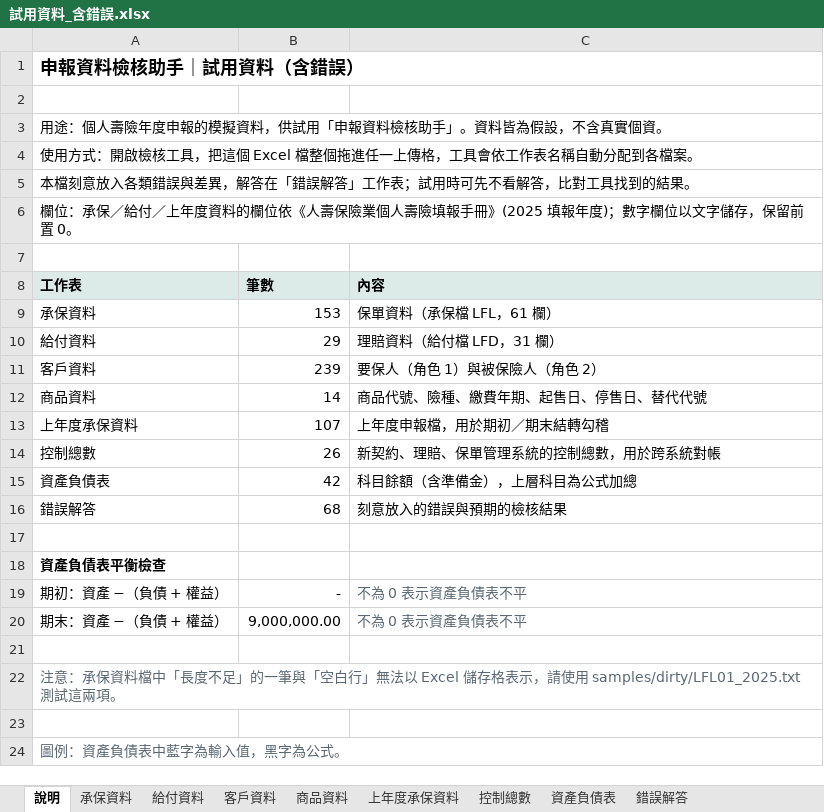
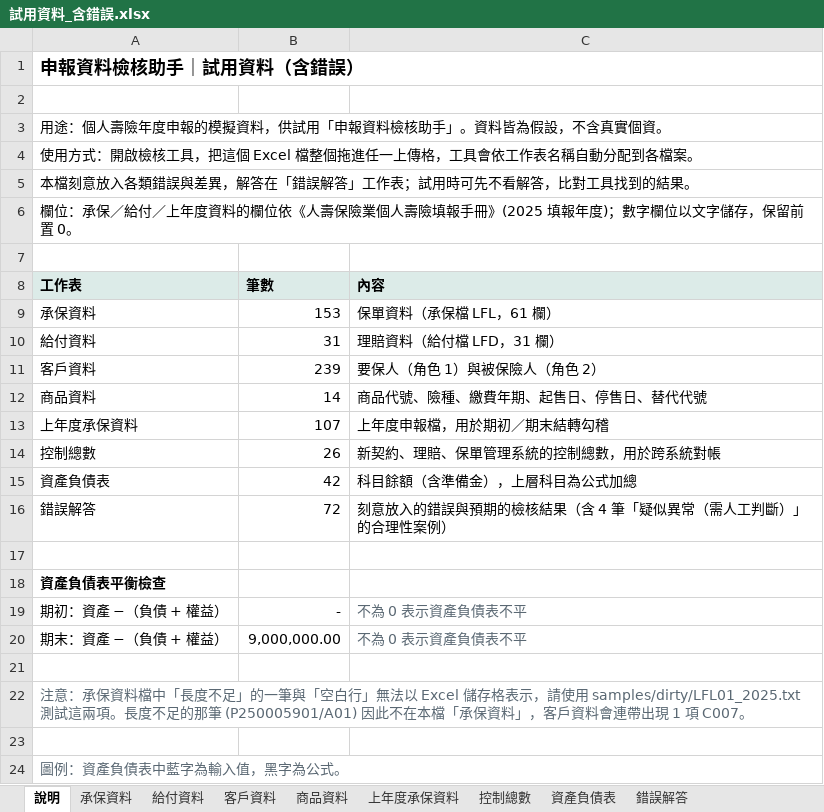
Before and after one commit to p7w97cjtdf-dot/-, an Excel workbook: samples/excel/試用資料_含錯誤.xlsx, sheet 說明, drawn as a sheet; values as stored, in another font and other column widths than the file's, no borders; the diff names each change by its address in the sheet, - before the commit and + after, or states it on an @@ line.

```diff
--- a/samples/excel/試用資料_含錯誤.xlsx (sheet 說明)
+++ b/samples/excel/試用資料_含錯誤.xlsx (sheet 說明)
-B10 (筆數): 29
+B10 (筆數): 31
-B16 (筆數): 68
+B16 (筆數): 72
-C16 (內容): 刻意放入的錯誤與預期的檢核結果
+C16 (內容): 刻意放入的錯誤與預期的檢核結果（含 4 筆「疑似異常（需人工判斷）」的合理性案例）
-A22 (工作表): …這兩項。
+A22 (工作表): …這兩項。長度不足的那筆 (P250005901/A01) 因此不在本檔「承保資料」，客戶資料會連帶出現 1 項 C007。
```
Also changed, not shown: sheet 給付資料, sheet 錯誤解答, sheet 承保資料, sheet 客戶資料, sheet 控制總數, sheet 資產負債表, samples/excel/試用資料_正確.xlsx, 34 other files.
